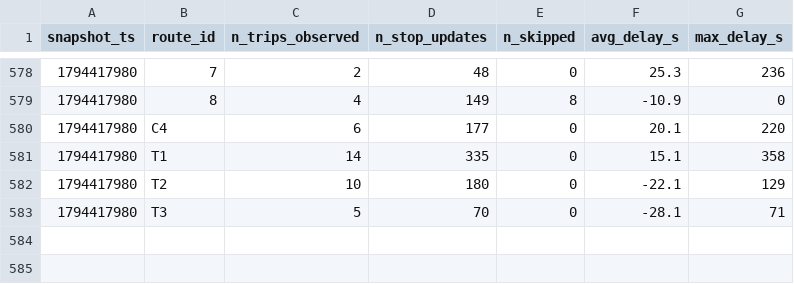
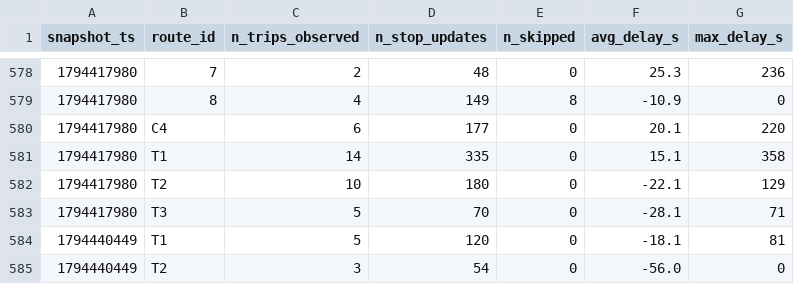
Before and after one commit to joel-tchinda-business-intelligence/smart-mobility-lemans, a CSV file: data/history/route_delays_2026-11.csv, drawn as a sheet; only a part is shown, gaps mark what is left out; the diff names each change by its address in the sheet, - before the commit and + after, or states it on an @@ line.

```diff
--- a/data/history/route_delays_2026-11.csv
+++ b/data/history/route_delays_2026-11.csv
+row 584: 1794440449 | T1 | 5 | 120 | 0 | -18.1 | 81
+row 585: 1794440449 | T2 | 3 | 54 | 0 | -56.0 | 0
```
Also changed, not shown: 1 other file.
